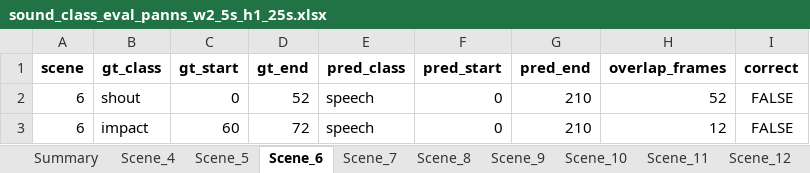
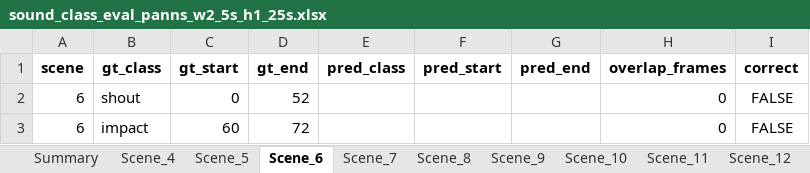
Before and after one commit to ghiffaryr/multimodal-surveillance-iseql, an Excel workbook: data/analysis_panns/sound_class_eval_panns_w2_5s_h1_25s.xlsx, sheet Scene_6, drawn as a sheet; values as stored, in another font and other column widths than the file's, no borders; the diff names each change by its address in the sheet, - before the commit and + after, or states it on an @@ line.

```diff
--- a/data/analysis_panns/sound_class_eval_panns_w2_5s_h1_25s.xlsx (sheet Scene_6)
+++ b/data/analysis_panns/sound_class_eval_panns_w2_5s_h1_25s.xlsx (sheet Scene_6)
-E2:E3 (pred_class): speech
+E2:E3 (pred_class): (empty)
-F2:F3 (pred_start): 0
+F2:F3 (pred_start): (empty)
-G2:G3 (pred_end): 210
+G2:G3 (pred_end): (empty)
-H2 (overlap_frames): 52
+H2 (overlap_frames): 0
-H3 (overlap_frames): 12
+H3 (overlap_frames): 0
```
Also changed, not shown: sheet Summary, sheet Scene_4, sheet Scene_5, sheet Scene_7, sheet Scene_9, sheet Scene_15, 1 more sheet, data/analysis_panns/sound_class_eval_panns_w1_0s_h0_5s.xlsx, data/analysis_panns/sound_class_eval_panns_w1_0s_h1_0s.xlsx, 40 other files.
